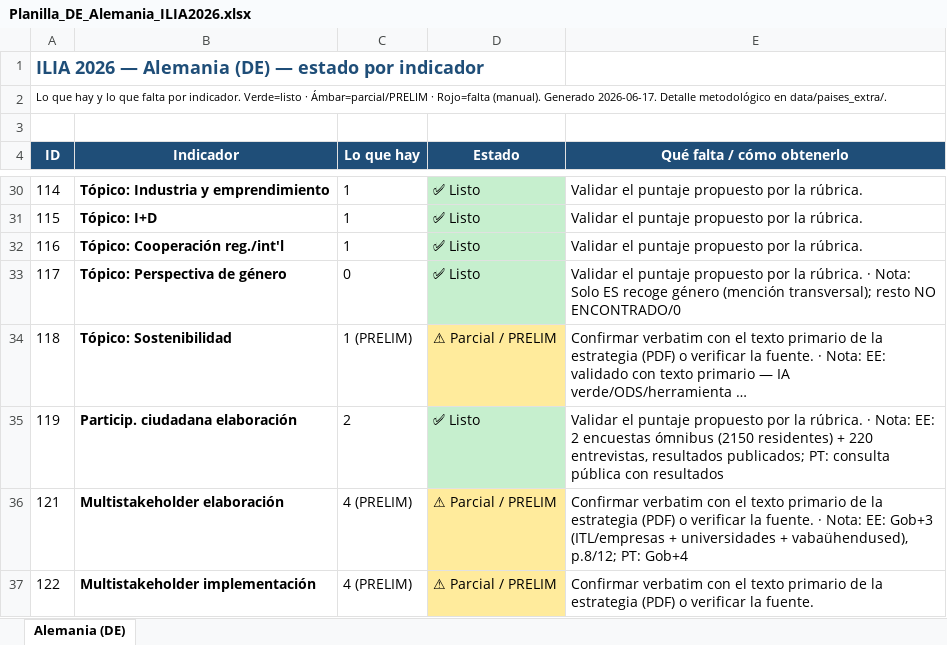
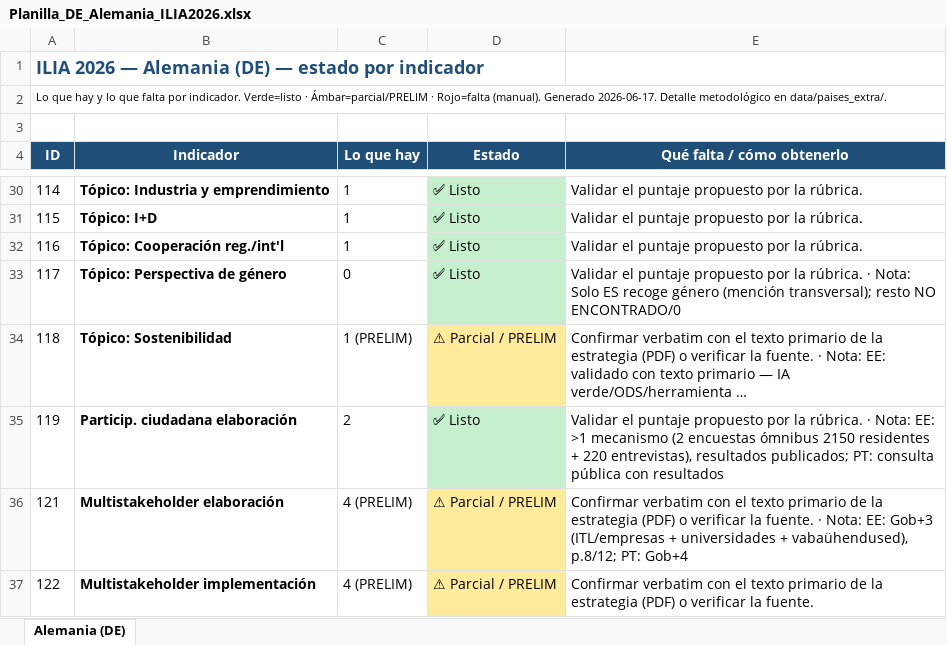
Before and after one commit to aplicaciones-foresight/ilia26-participacion, an Excel workbook: data/paises_extra/por_pais/Planilla_DE_Alemania_ILIA2026.xlsx, sheet Alemania (DE), drawn as a sheet; only a part is shown, gaps mark what is left out; long unchanged cells end in …; values as stored, in another font and other column widths than the file's, no borders; the diff names each change by its address in the sheet, - before the commit and + after, or states it on an @@ line.

```diff
--- a/data/paises_extra/por_pais/Planilla_DE_Alemania_ILIA2026.xlsx (sheet Alemania (DE))
+++ b/data/paises_extra/por_pais/Planilla_DE_Alemania_ILIA2026.xlsx (sheet Alemania (DE))
-E35 (Qué falta / cómo obtenerlo): …Nota: EE: 2 encuestas ómnibus (2150 residentes) + 220 entrevistas, resultados publicados;…
+E35 (Qué falta / cómo obtenerlo): …Nota: EE: >1 mecanismo (2 encuestas ómnibus 2150 residentes + 220 entrevistas), resultados publicados;…
```
Also changed, not shown: data/paises_extra/Planilla_ILIA2026_paises_extra.xlsx, data/paises_extra/por_pais/Planilla_EE_Estonia_ILIA2026.xlsx, 15 other files.
